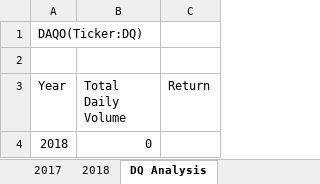
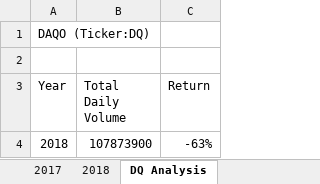
Before and after one commit to ranedigamber/Stock-analysis, an Excel workbook: green_stocks.xlsm, sheet DQ Analysis, drawn as a sheet; values as stored, in another font and other column widths than the file's, no borders; the diff names each change by its address in the sheet, - before the commit and + after, or states it on an @@ line.

```diff
--- a/green_stocks.xlsm (sheet DQ Analysis)
+++ b/green_stocks.xlsm (sheet DQ Analysis)
-A1 (Year): DAQO(Ticker:DQ)
+A1 (Year): DAQO (Ticker:DQ)
-B4 (Total Daily Volume): 0
+B4 (Total Daily Volume): 107873900
-C4 (Return): (empty)
+C4 (Return): -63%
```
Also changed, not shown: other sheet tabs.
